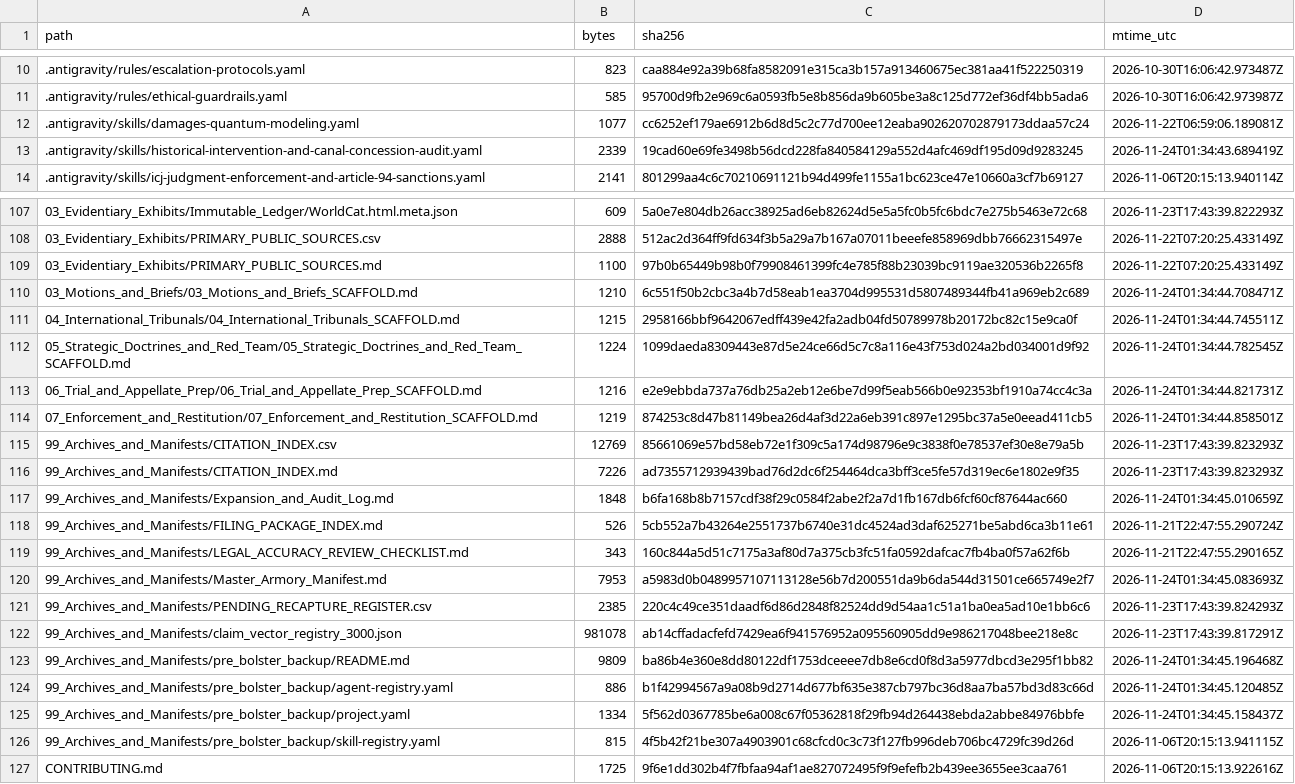
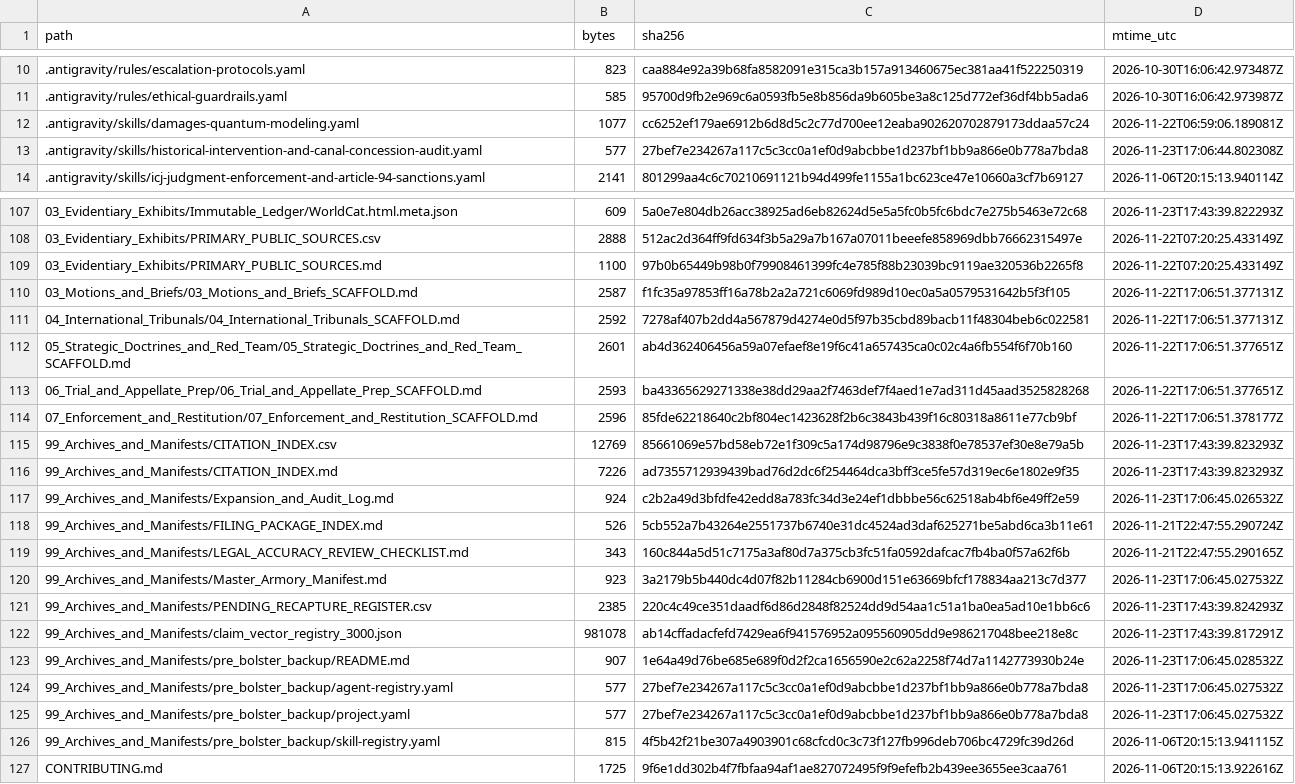
Before and after one commit to GlobalRestitutionAlliance/turtle-island-us-mn-minnesota-chippewa-tribe-minnesota-six-c-master-litigation, a CSV file: 99_Archives_and_Manifests/MANIFEST_SHA256.csv, drawn as a sheet; only a part is shown, gaps mark what is left out; the diff covers the shown part only.

```diff
--- a/99_Archives_and_Manifests/MANIFEST_SHA256.csv
+++ b/99_Archives_and_Manifests/MANIFEST_SHA256.csv
@@ -12,3 +12,3 @@ path,bytes,sha256,mtime_utc
 .antigravity/skills/damages-quantum-modeling.yaml,1077,cc6252ef179ae6912b6d8d5c2c77d700ee12eaba902620702879173ddaa57c24,2026-11-22T06:59:06.189081Z
-.antigravity/skills/historical-intervention-and-canal-concession-audit.yaml,2339,19cad60e69fe3498b56dcd228fa840584129a552d4afc469df195d09d9283245,2026-11-24T01:34:43.689419Z
+.antigravity/skills/historical-intervention-and-canal-concession-audit.yaml,577,27bef7e234267a117c5c3cc0a1ef0d9abcbbe1d237bf1bb9a866e0b778a7bda8,2026-11-23T17:06:44.802308Z
 .antigravity/skills/icj-judgment-enforcement-and-article-94-sanctions.yaml,2141,801299aa4c6c70210691121b94d499fe1155a1bc623ce47e10660a3cf7b69127,2026-11-06T20:15:13.940114Z
@@ -109,18 +109,18 @@ path,bytes,sha256,mtime_utc
 03_Evidentiary_Exhibits/PRIMARY_PUBLIC_SOURCES.md,1100,97b0b65449b98b0f79908461399fc4e785f88b23039bc9119ae320536b2265f8,2026-11-22T07:20:25.433149Z
-03_Motions_and_Briefs/03_Motions_and_Briefs_SCAFFOLD.md,1210,6c551f50b2cbc3a4b7d58eab1ea3704d995531d5807489344fb41a969eb2c689,2026-11-24T01:34:44.708471Z
-04_International_Tribunals/04_International_Tribunals_SCAFFOLD.md,1215,2958166bbf9642067edff439e42fa2adb04fd50789978b20172bc82c15e9ca0f,2026-11-24T01:34:44.745511Z
-05_Strategic_Doctrines_and_Red_Team/05_Strategic_Doctrines_and_Red_Team_SCAFFOLD.md,1224,1099daeda8309443e87d5e24ce66d5c7c8a116e43f753d024a2bd034001d9f92,2026-11-24T01:34:44.782545Z
-06_Trial_and_Appellate_Prep/06_Trial_and_Appellate_Prep_SCAFFOLD.md,1216,e2e9ebbda737a76db25a2eb12e6be7d99f5eab566b0e92353bf1910a74cc4c3a,2026-11-24T01:34:44.821731Z
-07_Enforcement_and_Restitution/07_Enforcement_and_Restitution_SCAFFOLD.md,1219,874253c8d47b81149bea26d4af3d22a6eb391c897e1295bc37a5e0eead411cb5,2026-11-24T01:34:44.858501Z
+03_Motions_and_Briefs/03_Motions_and_Briefs_SCAFFOLD.md,2587,f1fc35a97853ff16a78b2a2a721c6069fd989d10ec0a5a0579531642b5f3f105,2026-11-22T17:06:51.377131Z
+04_International_Tribunals/04_International_Tribunals_SCAFFOLD.md,2592,7278af407b2dd4a567879d4274e0d5f97b35cbd89bacb11f48304beb6c022581,2026-11-22T17:06:51.377131Z
+05_Strategic_Doctrines_and_Red_Team/05_Strategic_Doctrines_and_Red_Team_SCAFFOLD.md,2601,ab4d362406456a59a07efaef8e19f6c41a657435ca0c02c4a6fb554f6f70b160,2026-11-22T17:06:51.377651Z
+06_Trial_and_Appellate_Prep/06_Trial_and_Appellate_Prep_SCAFFOLD.md,2593,ba43365629271338e38dd29aa2f7463def7f4aed1e7ad311d45aad3525828268,2026-11-22T17:06:51.377651Z
+07_Enforcement_and_Restitution/07_Enforcement_and_Restitution_SCAFFOLD.md,2596,85fde62218640c2bf804ec1423628f2b6c3843b439f16c80318a8611e77cb9bf,2026-11-22T17:06:51.378177Z
 99_Archives_and_Manifests/CITATION_INDEX.csv,12769,85661069e57bd58eb72e1f309c5a174d98796e9c3838f0e78537ef30e8e79a5b,2026-11-23T17:43:39.823293Z
 99_Archives_and_Manifests/CITATION_INDEX.md,7226,ad7355712939439bad76d2dc6f254464dca3bff3ce5fe57d319ec6e1802e9f35,2026-11-23T17:43:39.823293Z
-99_Archives_and_Manifests/Expansion_and_Audit_Log.md,1848,b6fa168b8b7157cdf38f29c0584f2abe2f2a7d1fb167db6fcf60cf87644ac660,2026-11-24T01:34:45.010659Z
+99_Archives_and_Manifests/Expansion_and_Audit_Log.md,924,c2b2a49d3bfdfe42edd8a783fc34d3e24ef1dbbbe56c62518ab4bf6e49ff2e59,2026-11-23T17:06:45.026532Z
 99_Archives_and_Manifests/FILING_PACKAGE_INDEX.md,526,5cb552a7b43264e2551737b6740e31dc4524ad3daf625271be5abd6ca3b11e61,2026-11-21T22:47:55.290724Z
 99_Archives_and_Manifests/LEGAL_ACCURACY_REVIEW_CHECKLIST.md,343,160c844a5d51c7175a3af80d7a375cb3fc51fa0592dafcac7fb4ba0f57a62f6b,2026-11-21T22:47:55.290165Z
-99_Archives_and_Manifests/Master_Armory_Manifest.md,7953,a5983d0b0489957107113128e56b7d200551da9b6da544d31501ce665749e2f7,2026-11-24T01:34:45.083693Z
+99_Archives_and_Manifests/Master_Armory_Manifest.md,923,3a2179b5b440dc4d07f82b11284cb6900d151e63669bfcf178834aa213c7d377,2026-11-23T17:06:45.027532Z
 99_Archives_and_Manifests/PENDING_RECAPTURE_REGISTER.csv,2385,220c4c49ce351daadf6d86d2848f82524dd9d54aa1c51a1ba0ea5ad10e1bb6c6,2026-11-23T17:43:39.824293Z
 99_Archives_and_Manifests/claim_vector_registry_3000.json,981078,ab14cffadacfefd7429ea6f941576952a095560905dd9e986217048bee218e8c,2026-11-23T17:43:39.817291Z
-99_Archives_and_Manifests/pre_bolster_backup/README.md,9809,ba86b4e360e8dd80122df1753dceeee7db8e6cd0f8d3a5977dbcd3e295f1bb82,2026-11-24T01:34:45.196468Z
-99_Archives_and_Manifests/pre_bolster_backup/agent-registry.yaml,886,b1f42994567a9a08b9d2714d677bf635e387cb797bc36d8aa7ba57bd3d83c66d,2026-11-24T01:34:45.120485Z
-99_Archives_and_Manifests/pre_bolster_backup/project.yaml,1334,5f562d0367785be6a008c67f05362818f29fb94d264438ebda2abbe84976bbfe,2026-11-24T01:34:45.158437Z
+99_Archives_and_Manifests/pre_bolster_backup/README.md,907,1e64a49d76be685e689f0d2f2ca1656590e2c62a2258f74d7a1142773930b24e,2026-11-23T17:06:45.028532Z
+99_Archives_and_Manifests/pre_bolster_backup/agent-registry.yaml,577,27bef7e234267a117c5c3cc0a1ef0d9abcbbe1d237bf1bb9a866e0b778a7bda8,2026-11-23T17:06:45.027532Z
+99_Archives_and_Manifests/pre_bolster_backup/project.yaml,577,27bef7e234267a117c5c3cc0a1ef0d9abcbbe1d237bf1bb9a866e0b778a7bda8,2026-11-23T17:06:45.027532Z
 99_Archives_and_Manifests/pre_bolster_backup/skill-registry.yaml,815,4f5b42f21be307a4903901c68cfcd0c3c73f127fb996deb706bc4729fc39d26d,2026-11-06T20:15:13.941115Z
```
Also changed, not shown: 77 edited cells elsewhere in this file, 37 other files.
